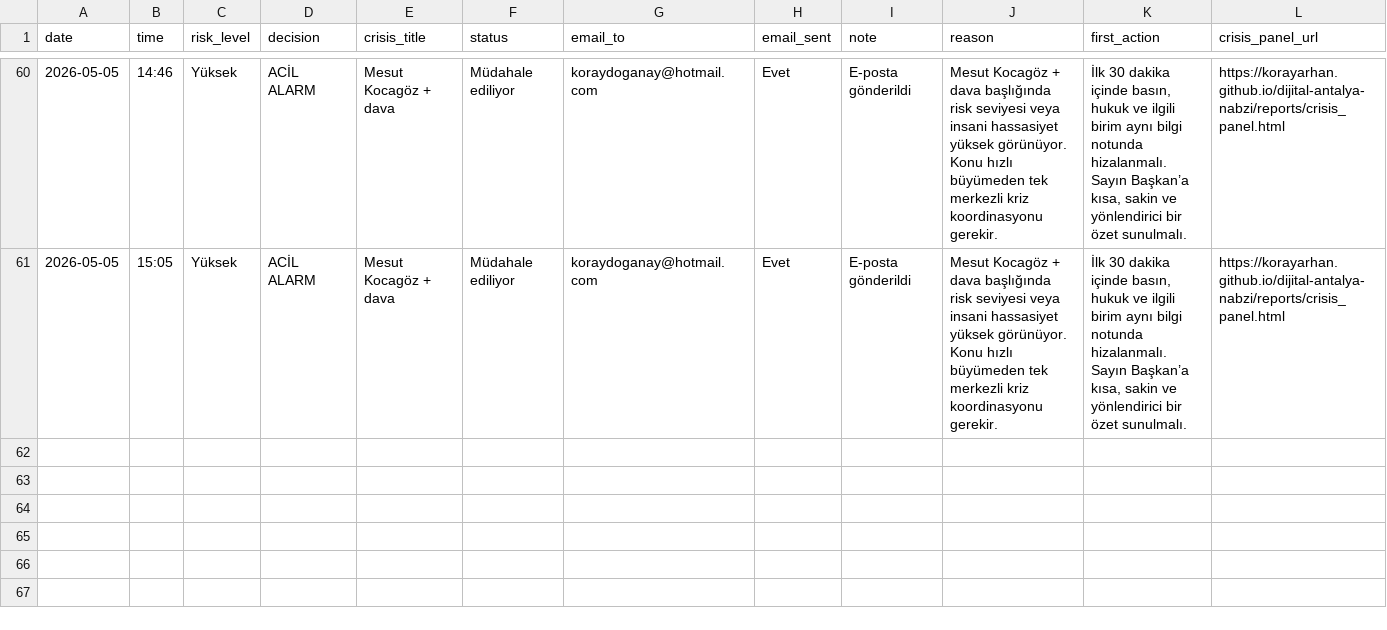
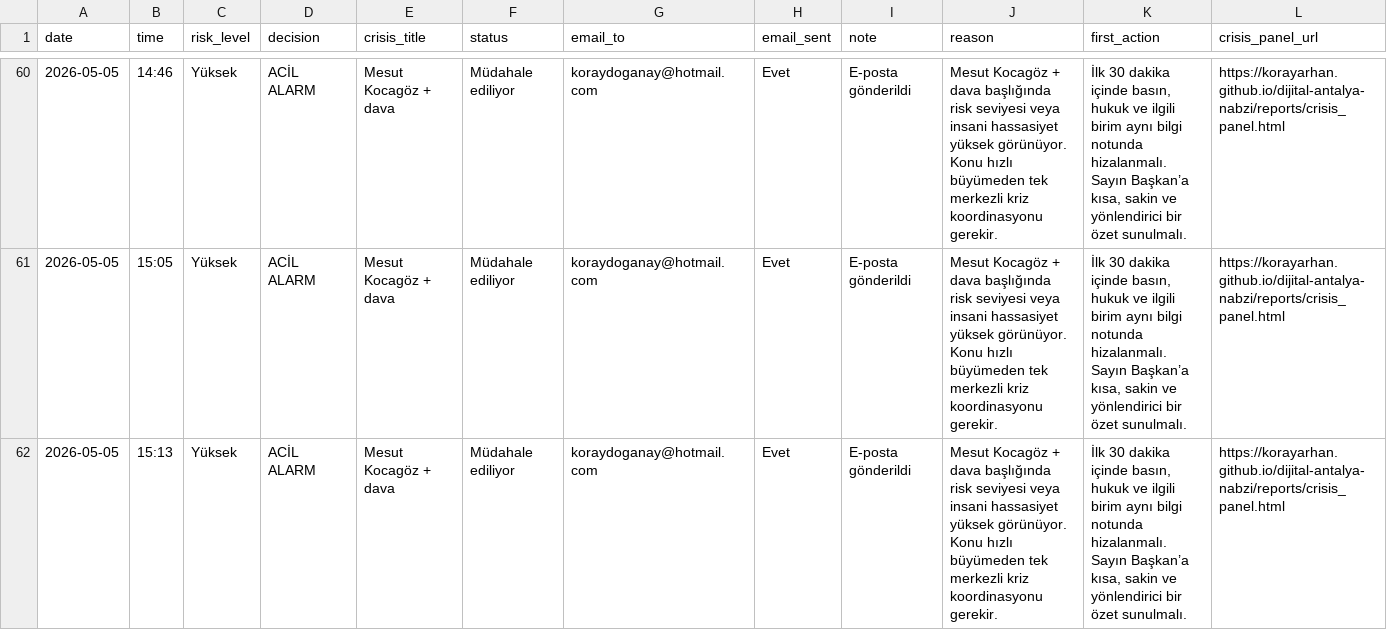
Before and after one commit to korayarhan/dijital-antalya-nabzi, a CSV file: data/alerts/alert_log.csv, drawn as a sheet; only a part is shown, gaps mark what is left out; rows hold the shown columns only; the diff names each change by its address in the sheet, - before the commit and + after, or states it on an @@ line.

```diff
--- a/data/alerts/alert_log.csv
+++ b/data/alerts/alert_log.csv
+row 62: 2026-05-05 | 15:13 | Yüksek | ACİL ALARM | Mesut Kocagöz + dava | Müdahale ediliyor | koraydoganay@hotmail.com | Evet | E-posta gönderildi | Mesut Kocagöz + dava başlığında risk seviyesi veya insani hassasiyet yüksek görünüyor. Konu hızlı büyümeden tek merkezli kriz koordinasyonu gerekir. | İlk 30 dakika içinde basın, hukuk ve ilgili birim aynı bilgi notunda hizalanmalı. Sayın Başkan’a kısa, sakin ve yönlendirici bir özet sunulmalı. | https://korayarhan.github.io/dijital-antalya-nabzi/reports/crisis_panel.html
```
Also changed, not shown: 3 other files.
